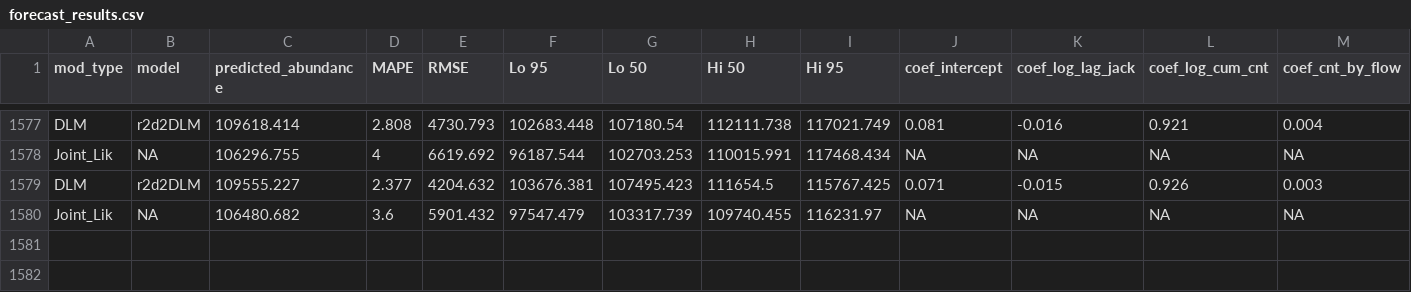
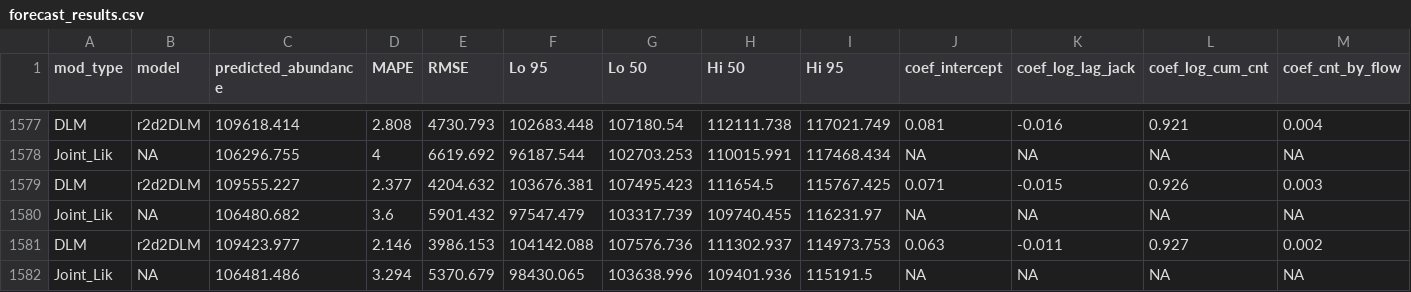
Before and after one commit to dfw-wa/Inseasonfor, a CSV file: inst/data-cache/forecast_results.csv, drawn as a sheet; only a part is shown, gaps mark what is left out; rows hold the shown columns only; the diff names each change by its address in the sheet, - before the commit and + after, or states it on an @@ line.

Commit message:
Update CSV files

```diff
--- a/inst/data-cache/forecast_results.csv
+++ b/inst/data-cache/forecast_results.csv
+row 1581: DLM | r2d2DLM | 109423.977 | 2.146 | 3986.153 | 104142.088 | 107576.736 | 111302.937 | 114973.753 | 0.063 | -0.011 | 0.927 | 0.002
+row 1582: Joint_Lik | NA | 106481.486 | 3.294 | 5370.679 | 98430.065 | 103638.996 | 109401.936 | 115191.5 | NA | NA | NA | NA
```
